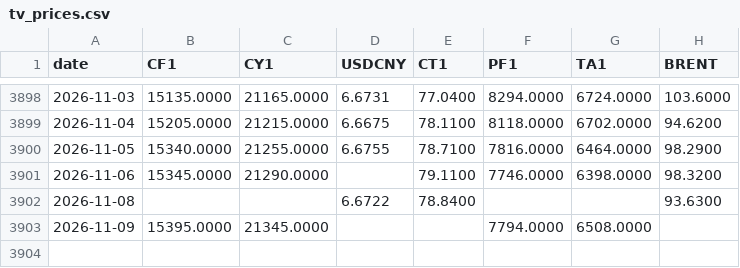
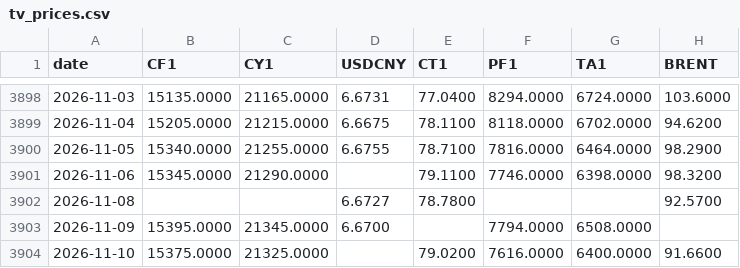
Before and after one commit to BMR-Com/Brazil--trade, a CSV file: data/china/tv_prices.csv, drawn as a sheet; only a part is shown, gaps mark what is left out.

Commit message:
data: China cotton 2026-11-10

```diff
--- a/data/china/tv_prices.csv
+++ b/data/china/tv_prices.csv
@@ -3901,3 +3901,4 @@ date,CF1,CY1,USDCNY,CT1,PF1,TA1,BRENT
 2026-11-06,15345.0000,21290.0000,,79.1100,7746.0000,6398.0000,98.3200
-2026-11-08,,,6.6722,78.8400,,,93.6300
-2026-11-09,15395.0000,21345.0000,,,7794.0000,6508.0000,
+2026-11-08,,,6.6727,78.7800,,,92.5700
+2026-11-09,15395.0000,21345.0000,6.6700,,7794.0000,6508.0000,
+2026-11-10,15375.0000,21325.0000,,79.0200,7616.0000,6400.0000,91.6600
```
Also changed, not shown: 5 other files.
